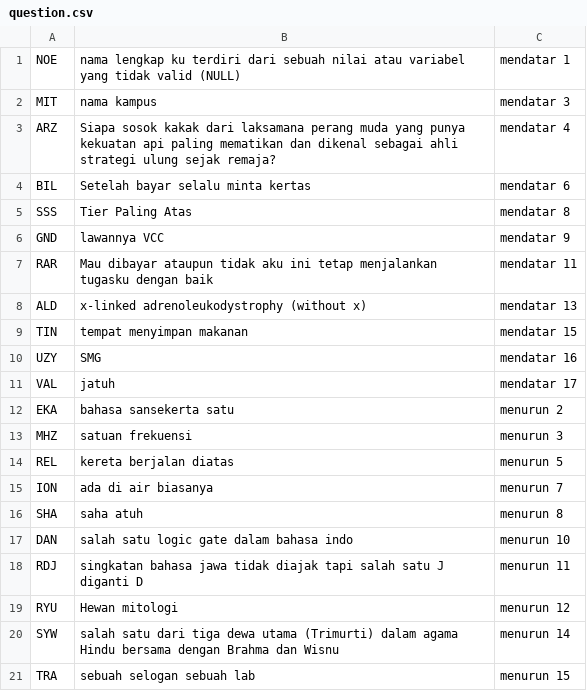
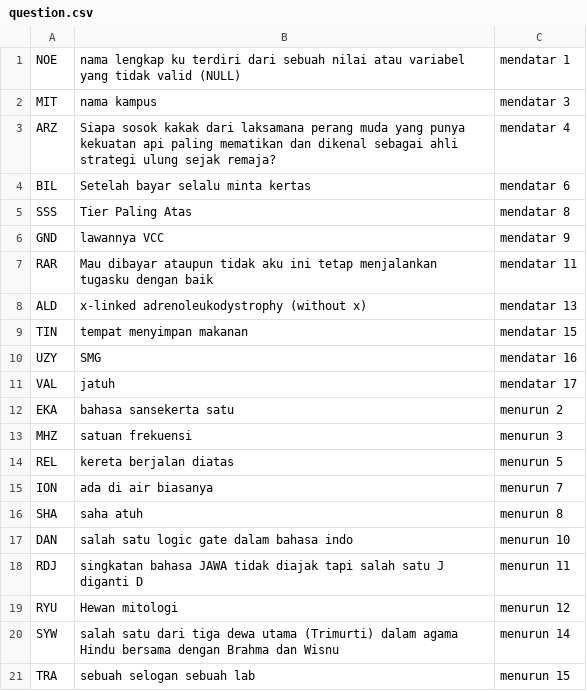
Before and after one commit to TakanashaTaryu/EasterEggDlor, a CSV file: API/question.csv, drawn as a sheet.

Commit message:
modified:   API/question.csv

```diff
--- a/API/question.csv
+++ b/API/question.csv
@@ -17,3 +17,3 @@ SHA, saha atuh, menurun 8
 DAN, salah satu logic gate dalam bahasa indo, menurun 10
-RDJ, singkatan bahasa jawa tidak diajak tapi salah satu J diganti D, menurun 11
+RDJ, singkatan bahasa JAWA tidak diajak tapi salah satu J diganti D, menurun 11
 RYU, Hewan mitologi, menurun 12
```
